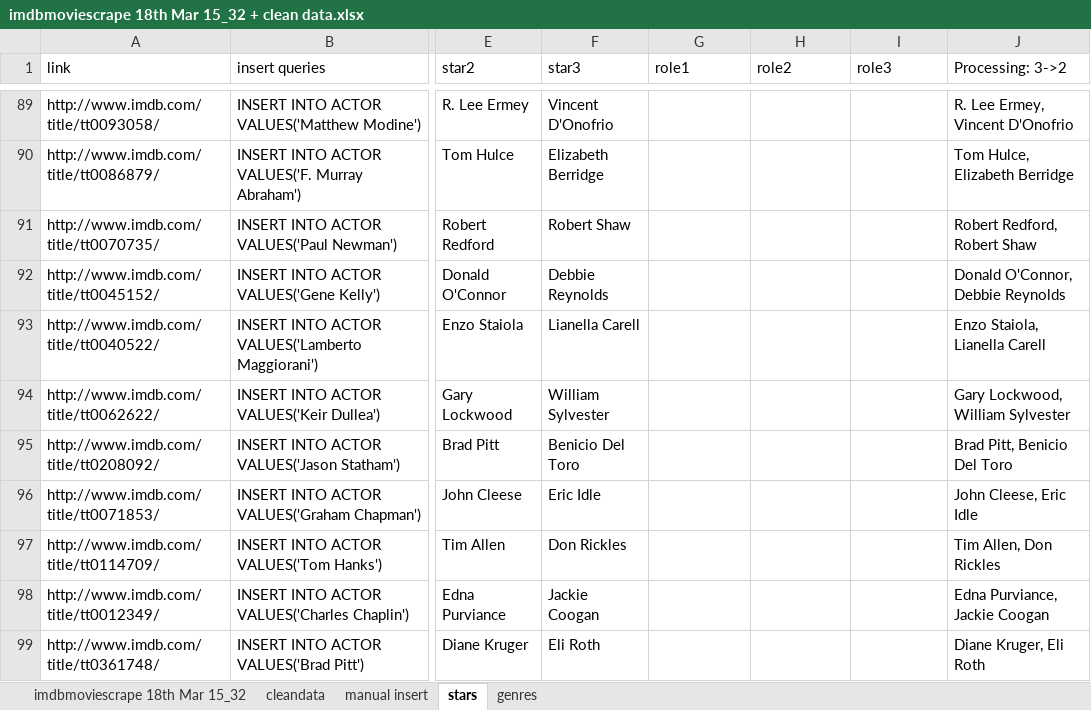
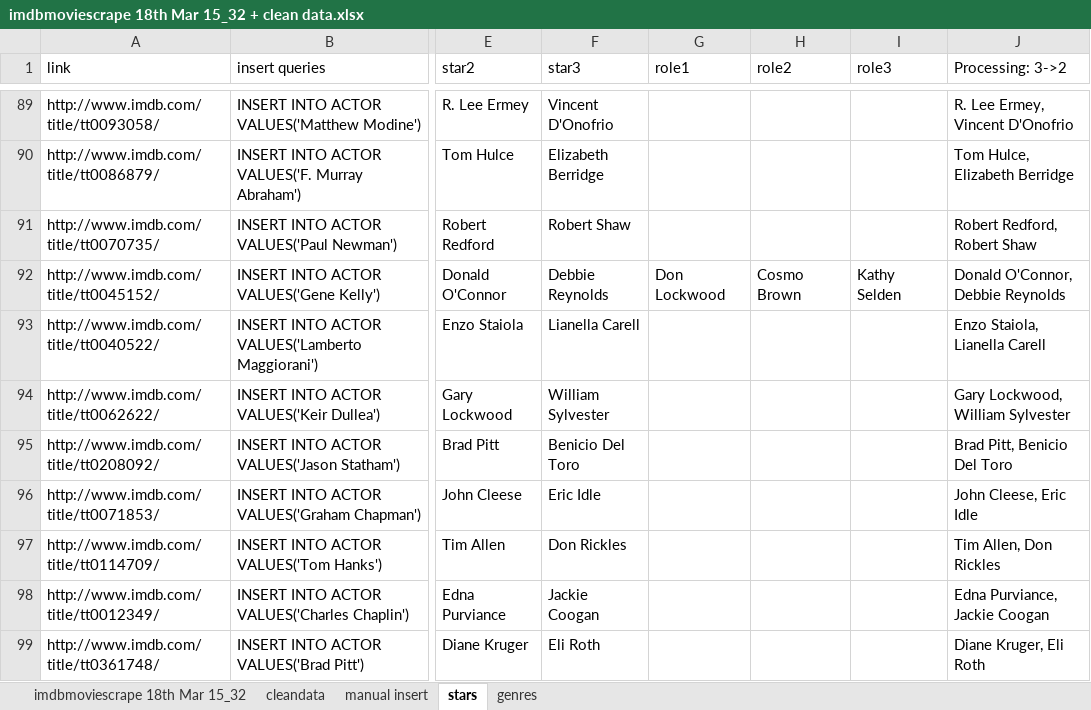
Before and after one commit to kevin2huang/RakeMyMovies, an Excel workbook: BackEnd/Excel tables/imdbmoviescrape 18th Mar 15_32 + clean data.xlsx, sheet stars, drawn as a sheet; only a part is shown, gaps mark what is left out; values as stored, in another font and other column widths than the file's, no borders; the diff names each change by its address in the sheet, - before the commit and + after, or states it on an @@ line.

```diff
--- a/BackEnd/Excel tables/imdbmoviescrape 18th Mar 15_32 + clean data.xlsx (sheet stars)
+++ b/BackEnd/Excel tables/imdbmoviescrape 18th Mar 15_32 + clean data.xlsx (sheet stars)
-G92 (role1): (empty)
+G92 (role1): Don Lockwood
-H92 (role2): (empty)
+H92 (role2): Cosmo Brown
-I92 (role3): (empty)
+I92 (role3): Kathy Selden
```
Also changed, not shown: sheet manual insert, 1 other file.
